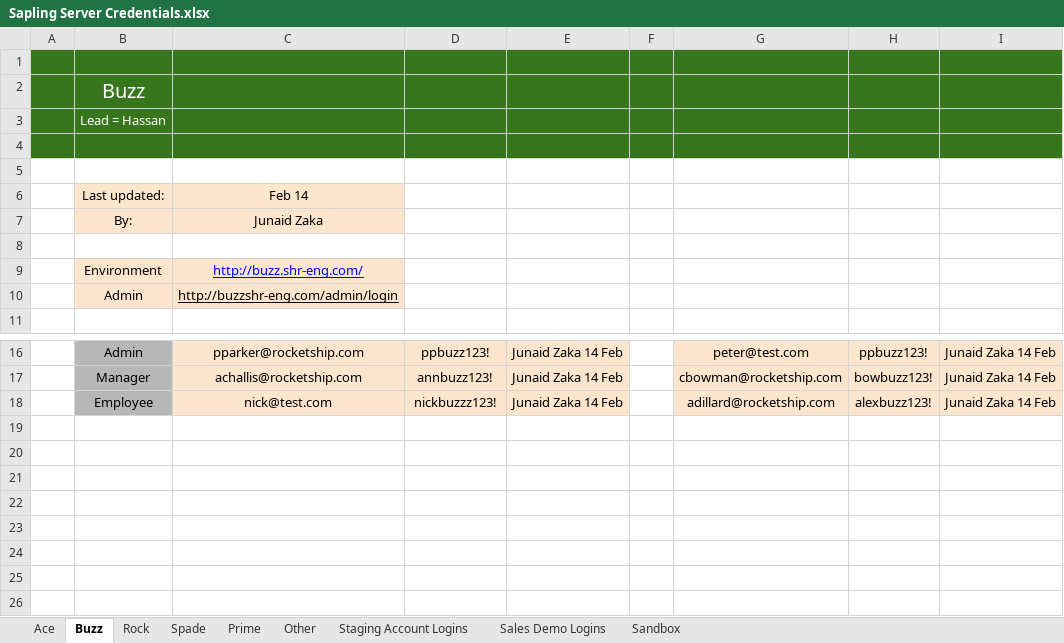
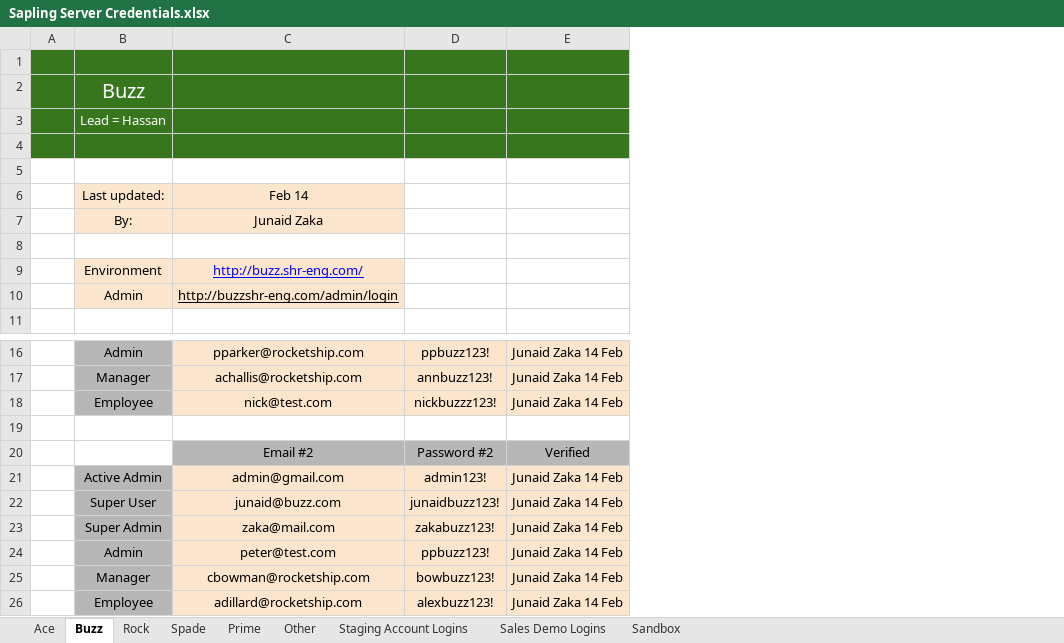
Before and after one commit to chaitanyarajugithub/Exceloperations_test, an Excel workbook: Data/Input/Sapling Server Credentials.xlsx, sheet Buzz, drawn as a sheet; only a part is shown, gaps mark what is left out; values as stored, in another font and other column widths than the file's, no borders; removed rows and columns are numbered as before the commit, all else as after; the diff names each change by its address in the sheet, - before the commit and + after, or states it on an @@ line.

```diff
--- a/Data/Input/Sapling Server Credentials.xlsx (sheet Buzz)
+++ b/Data/Input/Sapling Server Credentials.xlsx (sheet Buzz)
-column F, empty
-column G, rows 16-18: peter@test.com | cbowman@rocketship.com | adillard@rocketship.com
-column H, rows 16-18: ppbuzz123! | bowbuzz123! | alexbuzz123!
-column I, rows 16-18: all Junaid Zaka 14 Feb
+row 19: (empty)
+row 20:  |  | Email #2 | Password #2 | Verified
+row 21:  | Active Admin | admin@gmail.com | admin123! | Junaid Zaka 14 Feb
+row 22:  | Super User | junaid@buzz.com | junaidbuzz123! | Junaid Zaka 14 Feb
+row 23:  | Super Admin | zaka@mail.com | zakabuzz123! | Junaid Zaka 14 Feb
+row 24:  | Admin | peter@test.com | ppbuzz123! | Junaid Zaka 14 Feb
+row 25:  | Manager | cbowman@rocketship.com | bowbuzz123! | Junaid Zaka 14 Feb
+row 26:  | Employee | adillard@rocketship.com | alexbuzz123! | Junaid Zaka 14 Feb
```
Also changed, not shown: sheet Prime, sheet Ace, sheet Spade, sheet Rock, 17 other files.
